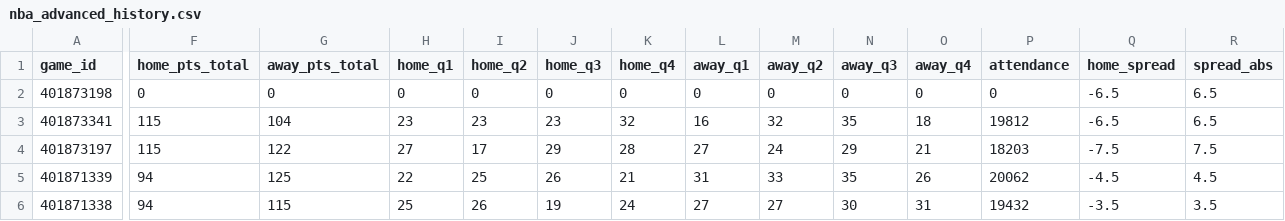
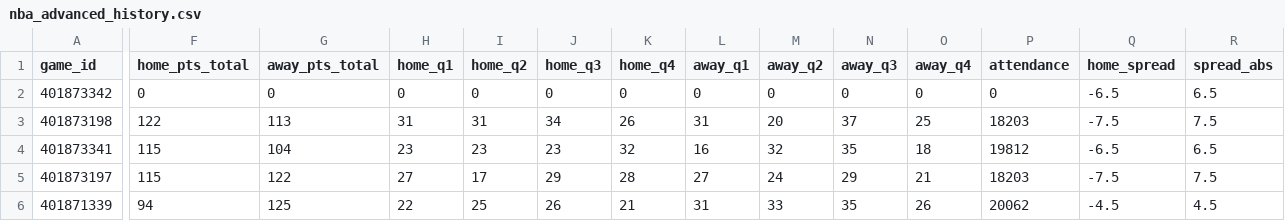
Before and after one commit to emilioandrade0/PickGOLD, a CSV file: src/data/raw/nba_advanced_history.csv, drawn as a sheet; only a part is shown, gaps mark what is left out; the shorter side is filled out with more unchanged rows; addresses are those after the commit; rows hold the shown columns only; the diff covers the shown part only; the diff names each change by its address in the sheet, - before the commit and + after, or states it on an @@ line.

```diff
--- a/src/data/raw/nba_advanced_history.csv
+++ b/src/data/raw/nba_advanced_history.csv
+row 2: 401873342 | 0 | 0 | 0 | 0 | 0 | 0 | 0 | 0 | 0 | 0 | 0 | -6.5 | 6.5
-F3 (home_pts_total): 0
+F3 (home_pts_total): 122
-G3 (away_pts_total): 0
+G3 (away_pts_total): 113
-H3 (home_q1): 0
+H3 (home_q1): 31
-I3 (home_q2): 0
+I3 (home_q2): 31
-J3 (home_q3): 0
+J3 (home_q3): 34
-K3 (home_q4): 0
+K3 (home_q4): 26
-L3 (away_q1): 0
+L3 (away_q1): 31
-M3 (away_q2): 0
+M3 (away_q2): 20
-N3 (away_q3): 0
+N3 (away_q3): 37
-O3 (away_q4): 0
+O3 (away_q4): 25
-P3 (attendance): 0
+P3 (attendance): 18203
-Q3 (home_spread): -6.5
+Q3 (home_spread): -7.5
-R3 (spread_abs): 6.5
+R3 (spread_abs): 7.5
```
Also changed, not shown: 9 edited cells elsewhere in this file, src/data/lmb/raw/lmb_advanced_history.csv, src/data/lmb/raw/lmb_upcoming_schedule.csv, 37 other files.
